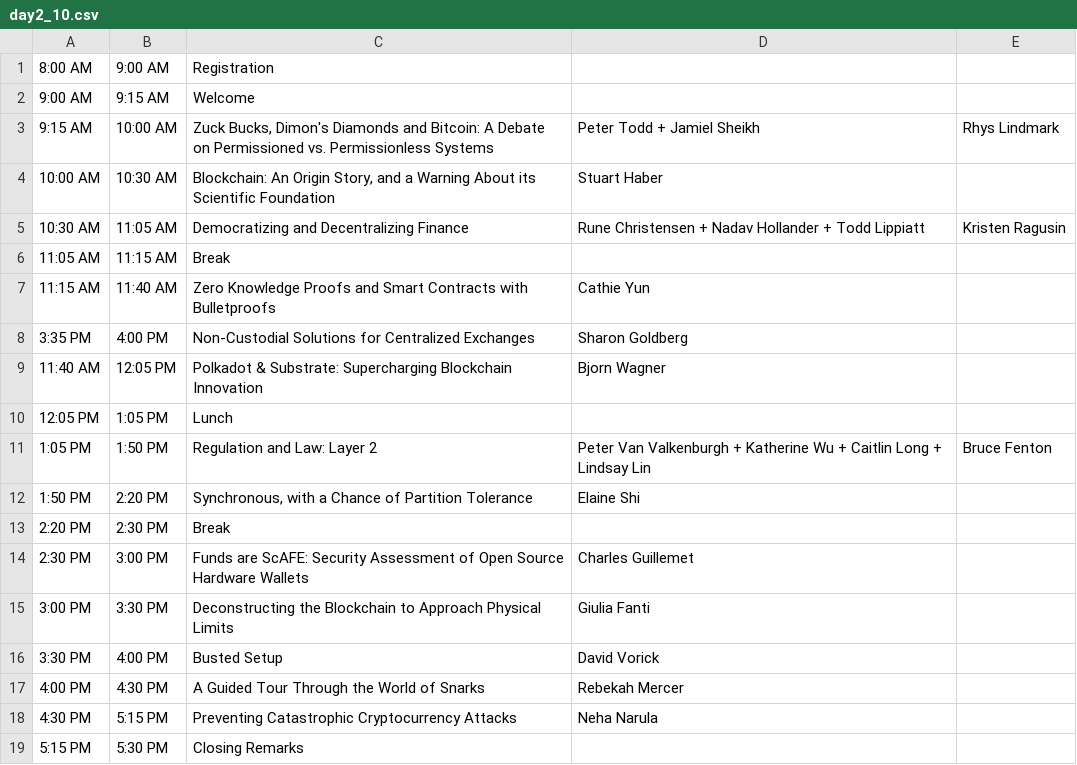
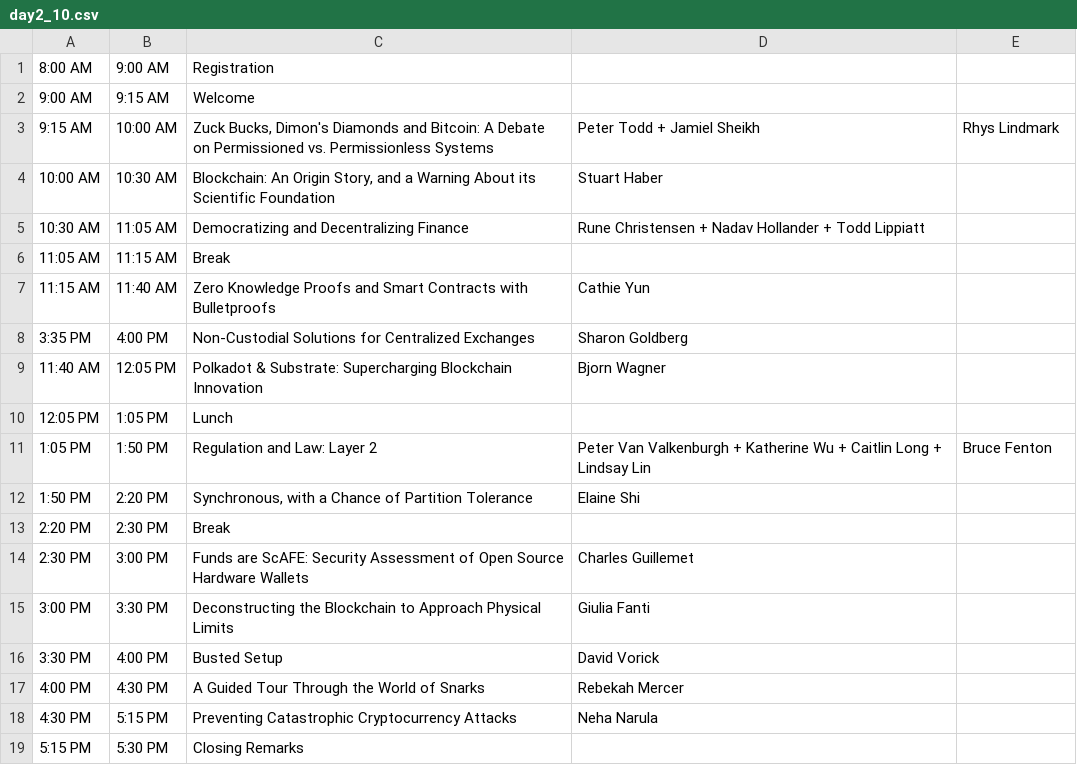
Before and after one commit to mitbtcclub/mitbtcexpo, a CSV file: source/day2_10.csv, drawn as a sheet.

```diff
--- a/source/day2_10.csv
+++ b/source/day2_10.csv
@@ -4,3 +4,3 @@
 10:00 AM|10:30 AM|"Blockchain: An Origin Story, and a Warning About its Scientific Foundation"|Stuart Haber|
-10:30 AM|11:05 AM|Democratizing and Decentralizing Finance|Rune Christensen + Nadav Hollander + Todd Lippiatt|Kristen Ragusin
+10:30 AM|11:05 AM|Democratizing and Decentralizing Finance|Rune Christensen + Nadav Hollander + Todd Lippiatt|
 11:05 AM|11:15 AM|Break||
```
Also changed, not shown: source/speakers.csv, 1 other file.
